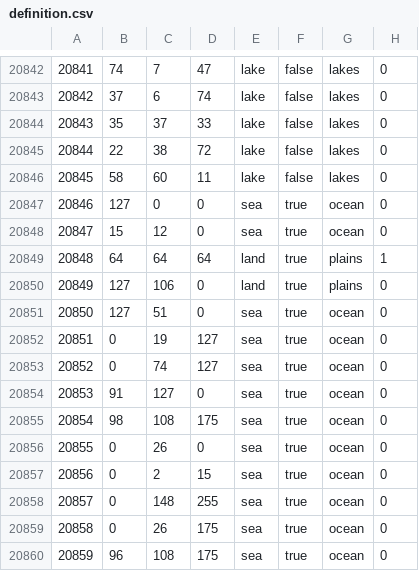
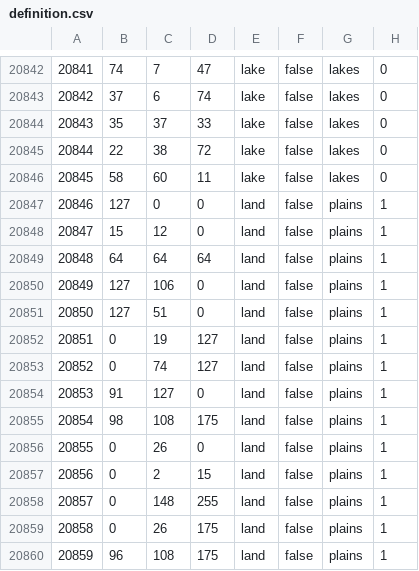
Before and after one commit to Weeny-Pouchkinn/Legacy-of-Kattail, a CSV file: map/definition.csv, drawn as a sheet; only a part is shown, gaps mark what is left out.

Commit message:
Outer space is land

```diff
--- a/map/definition.csv
+++ b/map/definition.csv
@@ -20846,15 +20846,15 @@
 20845;58;60;11;lake;false;lakes;0
-20846;127;0;0;sea;true;ocean;0
-20847;15;12;0;sea;true;ocean;0
-20848;64;64;64;land;true;plains;1
-20849;127;106;0;land;true;plains;0
-20850;127;51;0;sea;true;ocean;0
-20851;0;19;127;sea;true;ocean;0
-20852;0;74;127;sea;true;ocean;0
-20853;91;127;0;sea;true;ocean;0
-20854;98;108;175;sea;true;ocean;0
-20855;0;26;0;sea;true;ocean;0
-20856;0;2;15;sea;true;ocean;0
-20857;0;148;255;sea;true;ocean;0
-20858;0;26;175;sea;true;ocean;0
-20859;96;108;175;sea;true;ocean;0
+20846;127;0;0;land;false;plains;1
+20847;15;12;0;land;false;plains;1
+20848;64;64;64;land;false;plains;1
+20849;127;106;0;land;false;plains;1
+20850;127;51;0;land;false;plains;1
+20851;0;19;127;land;false;plains;1
+20852;0;74;127;land;false;plains;1
+20853;91;127;0;land;false;plains;1
+20854;98;108;175;land;false;plains;1
+20855;0;26;0;land;false;plains;1
+20856;0;2;15;land;false;plains;1
+20857;0;148;255;land;false;plains;1
+20858;0;26;175;land;false;plains;1
+20859;96;108;175;land;false;plains;1
```
Also changed, not shown: 1 other file.
